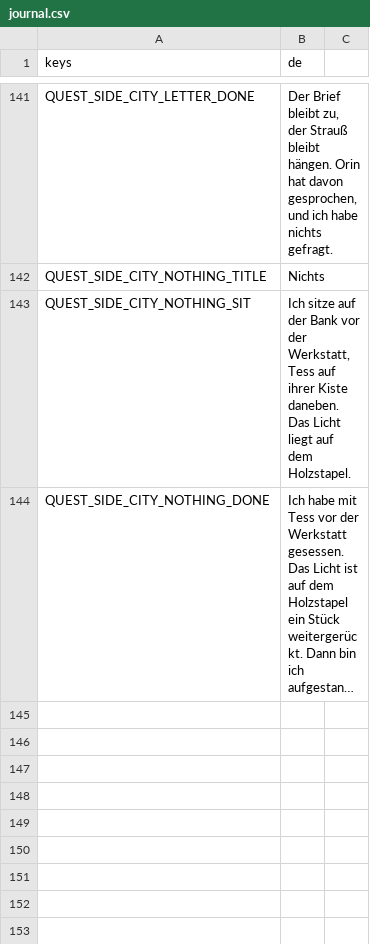
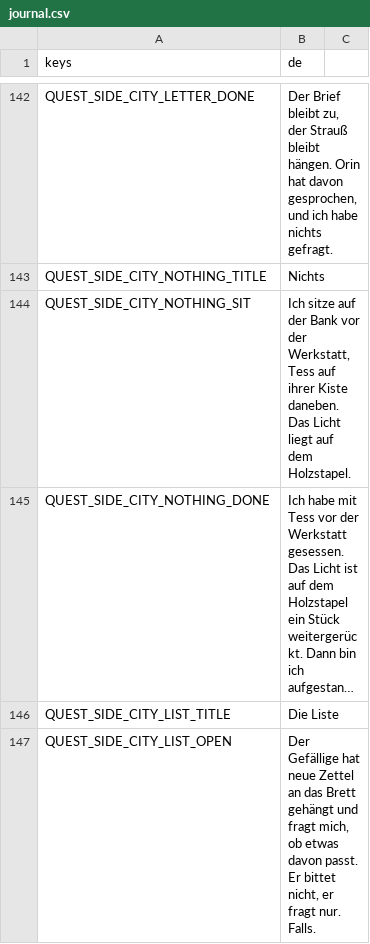
Before and after one commit to Stanzlu/Game, a CSV file: content/locale/journal.csv, drawn as a sheet; only a part is shown, gaps mark what is left out; long unchanged cells end in …; the diff covers the shown part only; the diff names each change by its address in the sheet, - before the commit and + after, or states it on an @@ line.

```diff
--- a/content/locale/journal.csv
+++ b/content/locale/journal.csv
+row 146: QUEST_SIDE_CITY_LIST_TITLE | Die Liste
+row 147: QUEST_SIDE_CITY_LIST_OPEN | Der Gefällige hat neue Zettel an das Brett gehängt und fragt mich, ob etwas davon passt. Er bittet nicht, er fragt nur. Falls.
```
Also changed, not shown: 2 added rows elsewhere in this file, content/locale/items.csv, 39 other files.
